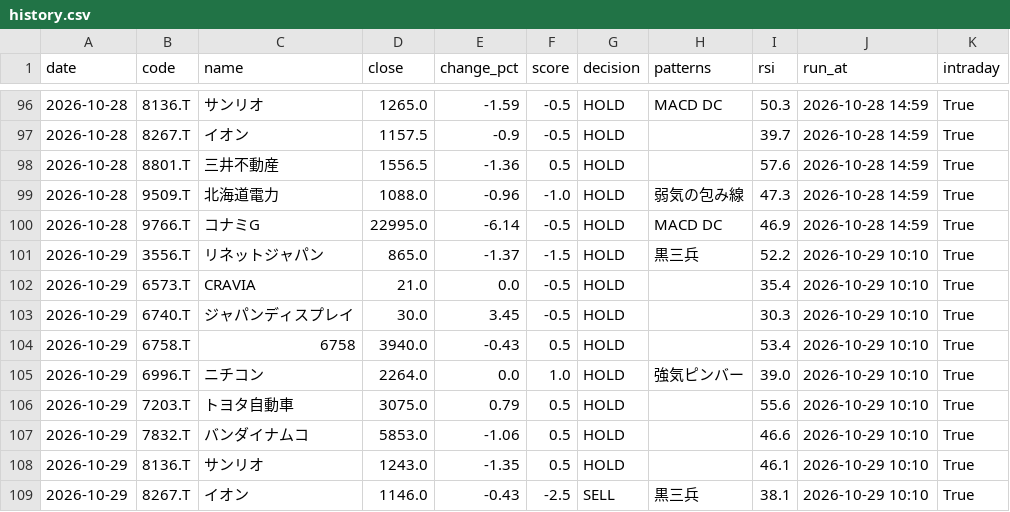
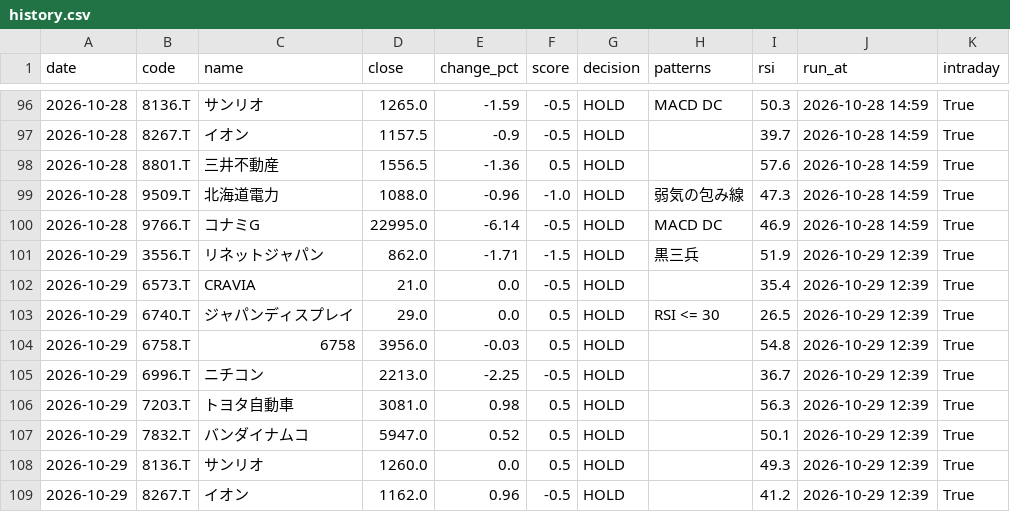
Before and after one commit to stock-bot-user64/stock-signal-ct64, a CSV file: data/history.csv, drawn as a sheet; only a part is shown, gaps mark what is left out; the diff covers the shown part only.

```diff
--- a/data/history.csv
+++ b/data/history.csv
@@ -100,10 +100,10 @@
 2026-10-28,9766.T,コナミG,22995.0,-6.14,-0.5,HOLD,MACD DC,46.9,2026-10-28 14:59,True
-2026-10-29,3556.T,リネットジャパン,865.0,-1.37,-1.5,HOLD,黒三兵,52.2,2026-10-29 10:10,True
-2026-10-29,6573.T,CRAVIA,21.0,0.0,-0.5,HOLD,,35.4,2026-10-29 10:10,True
-2026-10-29,6740.T,ジャパンディスプレイ,30.0,3.45,-0.5,HOLD,,30.3,2026-10-29 10:10,True
-2026-10-29,6758.T,6758,3940.0,-0.43,0.5,HOLD,,53.4,2026-10-29 10:10,True
-2026-10-29,6996.T,ニチコン,2264.0,0.0,1.0,HOLD,強気ピンバー,39.0,2026-10-29 10:10,True
-2026-10-29,7203.T,トヨタ自動車,3075.0,0.79,0.5,HOLD,,55.6,2026-10-29 10:10,True
-2026-10-29,7832.T,バンダイナムコ,5853.0,-1.06,0.5,HOLD,,46.6,2026-10-29 10:10,True
-2026-10-29,8136.T,サンリオ,1243.0,-1.35,0.5,HOLD,,46.1,2026-10-29 10:10,True
-2026-10-29,8267.T,イオン,1146.0,-0.43,-2.5,SELL,黒三兵,38.1,2026-10-29 10:10,True
+2026-10-29,3556.T,リネットジャパン,862.0,-1.71,-1.5,HOLD,黒三兵,51.9,2026-10-29 12:39,True
+2026-10-29,6573.T,CRAVIA,21.0,0.0,-0.5,HOLD,,35.4,2026-10-29 12:39,True
+2026-10-29,6740.T,ジャパンディスプレイ,29.0,0.0,0.5,HOLD,RSI <= 30,26.5,2026-10-29 12:39,True
+2026-10-29,6758.T,6758,3956.0,-0.03,0.5,HOLD,,54.8,2026-10-29 12:39,True
+2026-10-29,6996.T,ニチコン,2213.0,-2.25,-0.5,HOLD,,36.7,2026-10-29 12:39,True
+2026-10-29,7203.T,トヨタ自動車,3081.0,0.98,0.5,HOLD,,56.3,2026-10-29 12:39,True
+2026-10-29,7832.T,バンダイナムコ,5947.0,0.52,0.5,HOLD,,50.1,2026-10-29 12:39,True
+2026-10-29,8136.T,サンリオ,1260.0,0.0,0.5,HOLD,,49.3,2026-10-29 12:39,True
+2026-10-29,8267.T,イオン,1162.0,0.96,-0.5,HOLD,,41.2,2026-10-29 12:39,True
```
Also changed, not shown: 14 edited cells elsewhere in this file, 2 other files.
